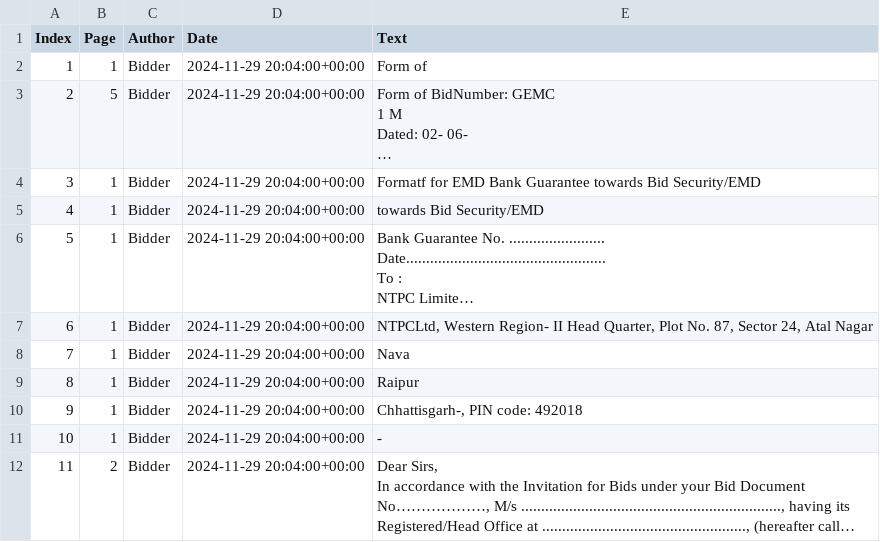
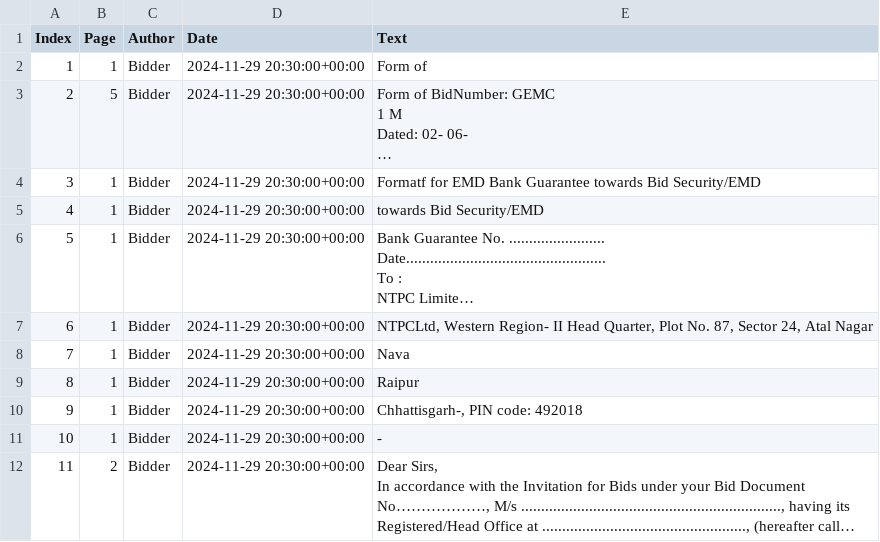
Before and after one commit to shubham-gupta0/NTPC__, a CSV file: output/deletions_test_3.csv, drawn as a sheet; long unchanged cells end in …; the diff names each change by its address in the sheet, - before the commit and + after, or states it on an @@ line.

```diff
--- a/output/deletions_test_3.csv
+++ b/output/deletions_test_3.csv
-D2:D12 (Date): 2024-11-29 20:04:00+00:00
+D2:D12 (Date): 2024-11-29 20:30:00+00:00
```
Also changed, not shown: output/deletions_test1.csv, output/insertions_test1.csv, 28 other files.
